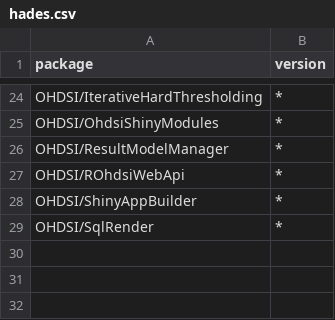
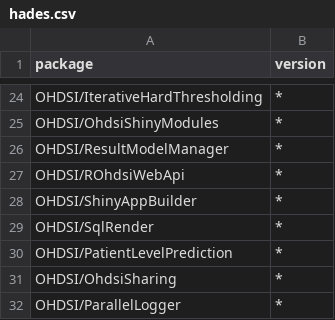
Before and after one commit to mvankessel-EMC/DependencyReviewerWhitelists, a CSV file: hades.csv, drawn as a sheet; only a part is shown, gaps mark what is left out; the diff names each change by its address in the sheet, - before the commit and + after, or states it on an @@ line.

Commit message:
Update hades.csv

```diff
--- a/hades.csv
+++ b/hades.csv
+row 30: OHDSI/PatientLevelPrediction | *
+row 31: OHDSI/OhdsiSharing | *
+row 32: OHDSI/ParallelLogger | *
```
